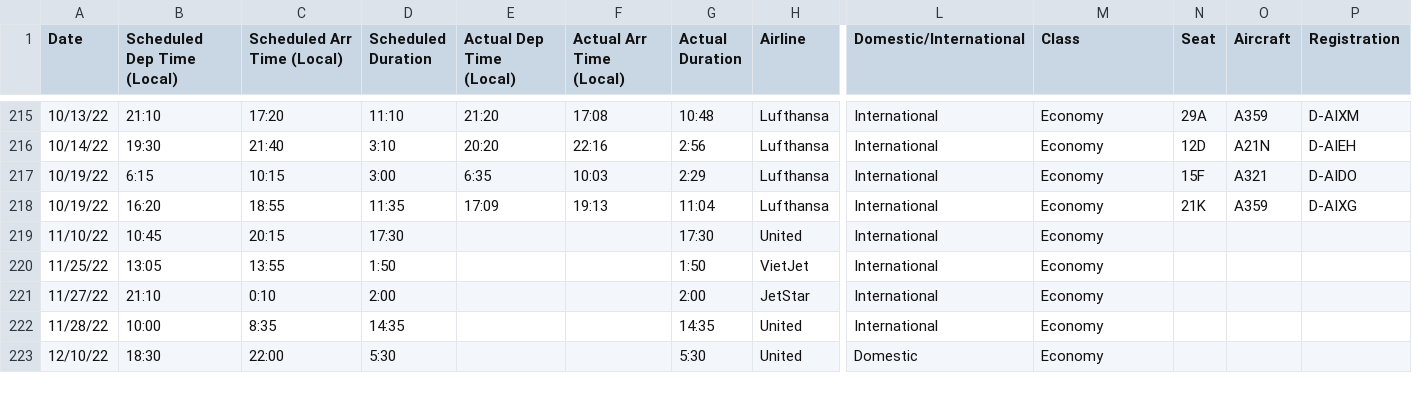
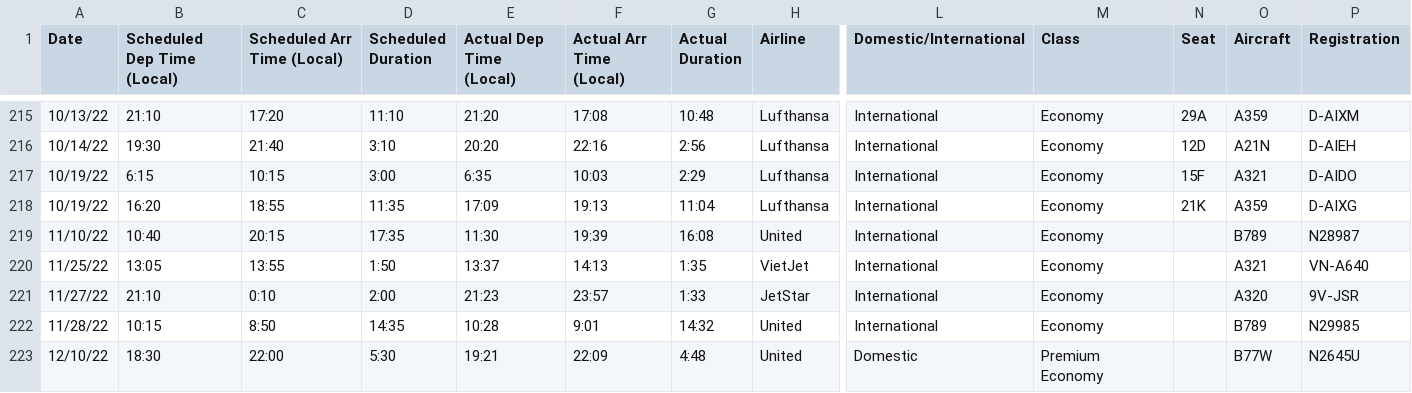
Before and after one commit to picrazy2/picrazy2.github.io, a CSV file: flightlog/flightlog.csv, drawn as a sheet; only a part is shown, gaps mark what is left out; the diff covers the shown part only; the diff names each change by its address in the sheet, - before the commit and + after, or states it on an @@ line.

```diff
--- a/flightlog/flightlog.csv
+++ b/flightlog/flightlog.csv
-B219 (Scheduled Dep Time (Local)): 10:45
+B219 (Scheduled Dep Time (Local)): 10:40
-D219 (Scheduled Duration): 17:30
+D219 (Scheduled Duration): 17:35
-E219 (Actual Dep Time (Local)): (empty)
+E219 (Actual Dep Time (Local)): 11:30
-F219 (Actual Arr Time (Local)): (empty)
+F219 (Actual Arr Time (Local)): 19:39
-G219 (Actual Duration): 17:30
+G219 (Actual Duration): 16:08
-O219 (Aircraft): (empty)
+O219 (Aircraft): B789
-P219 (Registration): (empty)
+P219 (Registration): N28987
-E220 (Actual Dep Time (Local)): (empty)
+E220 (Actual Dep Time (Local)): 13:37
-F220 (Actual Arr Time (Local)): (empty)
+F220 (Actual Arr Time (Local)): 14:13
-G220 (Actual Duration): 1:50
+G220 (Actual Duration): 1:35
-O220 (Aircraft): (empty)
+O220 (Aircraft): A321
-P220 (Registration): (empty)
+P220 (Registration): VN-A640
-E221 (Actual Dep Time (Local)): (empty)
+E221 (Actual Dep Time (Local)): 21:23
-F221 (Actual Arr Time (Local)): (empty)
+F221 (Actual Arr Time (Local)): 23:57
-G221 (Actual Duration): 2:00
+G221 (Actual Duration): 1:33
-O221 (Aircraft): (empty)
+O221 (Aircraft): A320
-P221 (Registration): (empty)
+P221 (Registration): 9V-JSR
-B222 (Scheduled Dep Time (Local)): 10:00
+B222 (Scheduled Dep Time (Local)): 10:15
-C222 (Scheduled Arr Time (Local)): 8:35
+C222 (Scheduled Arr Time (Local)): 8:50
-E222 (Actual Dep Time (Local)): (empty)
+E222 (Actual Dep Time (Local)): 10:28
-F222 (Actual Arr Time (Local)): (empty)
+F222 (Actual Arr Time (Local)): 9:01
-G222 (Actual Duration): 14:35
+G222 (Actual Duration): 14:32
-O222 (Aircraft): (empty)
+O222 (Aircraft): B789
-P222 (Registration): (empty)
+P222 (Registration): N29985
-E223 (Actual Dep Time (Local)): (empty)
+E223 (Actual Dep Time (Local)): 19:21
-F223 (Actual Arr Time (Local)): (empty)
+F223 (Actual Arr Time (Local)): 22:09
-G223 (Actual Duration): 5:30
+G223 (Actual Duration): 4:48
-M223 (Class): Economy
+M223 (Class): Premium Economy
-O223 (Aircraft): (empty)
+O223 (Aircraft): B77W
-P223 (Registration): (empty)
+P223 (Registration): N2645U
```
Also changed, not shown: 39 edited cells elsewhere in this file, 20 other files.
